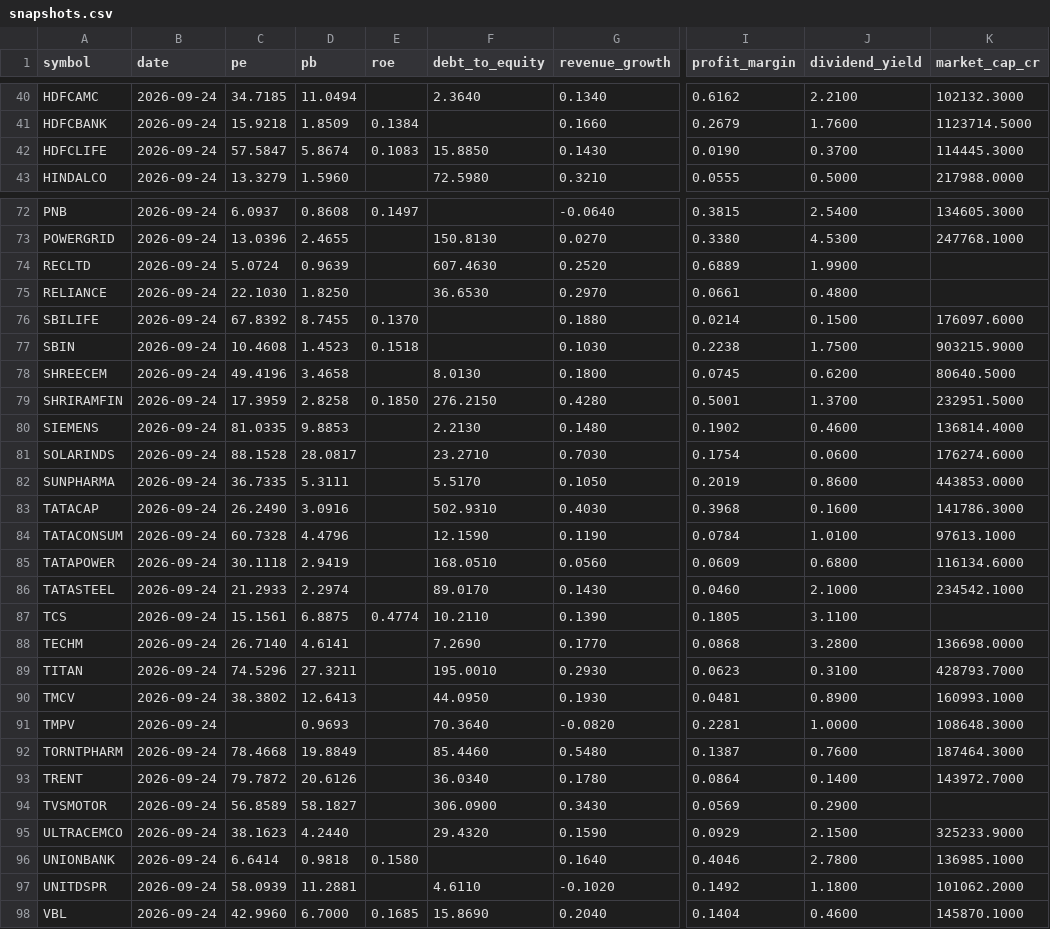
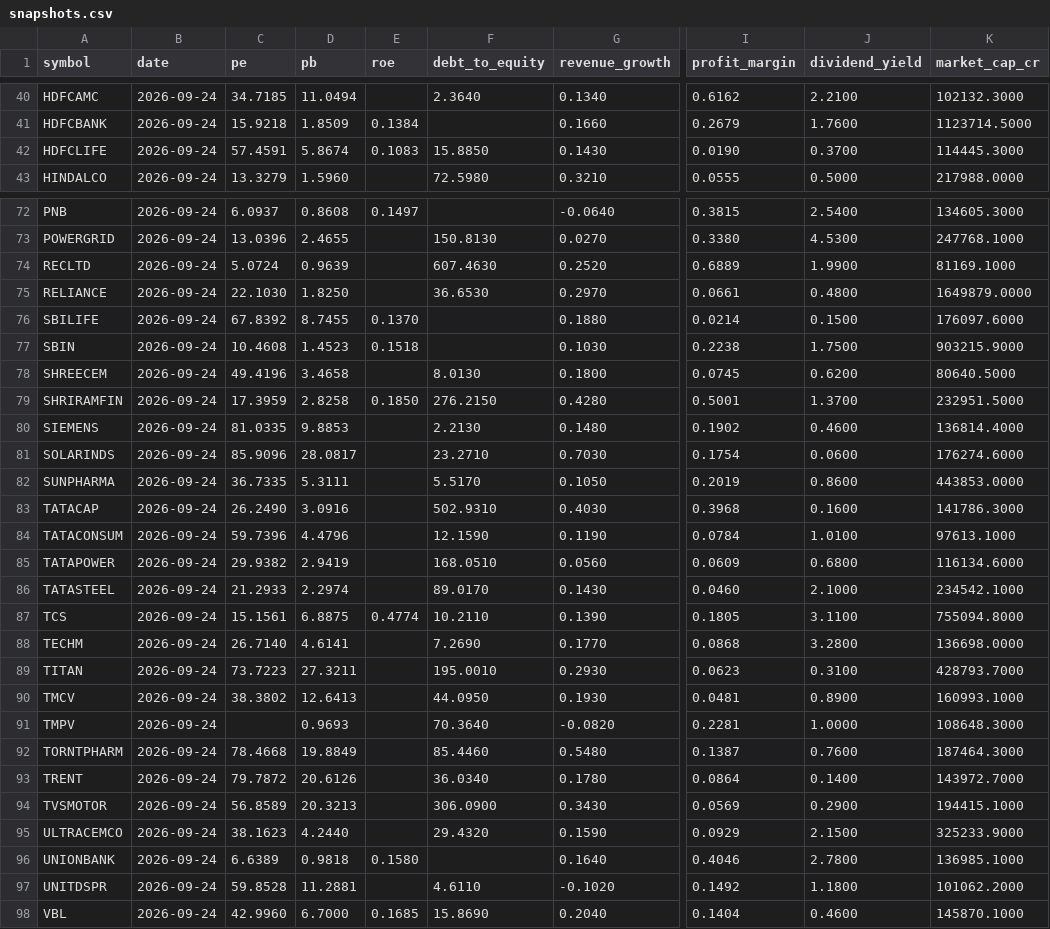
Before and after one commit to san1eev1/Stock-predictor, a CSV file: fundamentals/snapshots.csv, drawn as a sheet; only a part is shown, gaps mark what is left out; the diff covers the shown part only; the diff names each change by its address in the sheet, - before the commit and + after, or states it on an @@ line.

```diff
--- a/fundamentals/snapshots.csv
+++ b/fundamentals/snapshots.csv
-C42 (pe): 57.5847
+C42 (pe): 57.4591
-K74 (market_cap_cr): (empty)
+K74 (market_cap_cr): 81169.1000
-K75 (market_cap_cr): (empty)
+K75 (market_cap_cr): 1649879.0000
-C81 (pe): 88.1528
+C81 (pe): 85.9096
-C84 (pe): 60.7328
+C84 (pe): 59.7396
-C85 (pe): 30.1118
+C85 (pe): 29.9382
-K87 (market_cap_cr): (empty)
+K87 (market_cap_cr): 755094.8000
-C89 (pe): 74.5296
+C89 (pe): 73.7223
-D94 (pb): 58.1827
+D94 (pb): 20.3213
-K94 (market_cap_cr): (empty)
+K94 (market_cap_cr): 194415.1000
-C96 (pe): 6.6414
+C96 (pe): 6.6389
-C97 (pe): 58.0939
+C97 (pe): 59.8528
```
Also changed, not shown: 15 edited cells elsewhere in this file, 1 other file.
